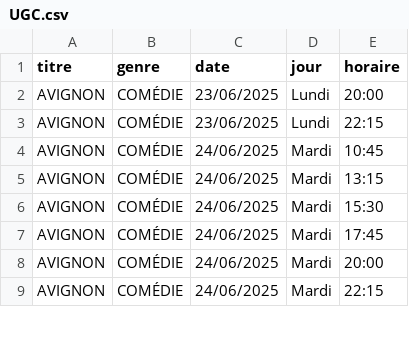
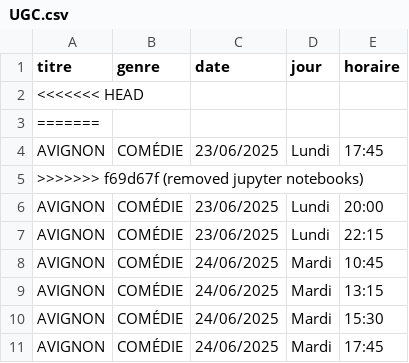
Before and after one commit to Nidals17/Strasbourg-Cinema-Project, a CSV file: data_movies/UGC.csv, drawn as a sheet; only a part is shown; the shorter side is filled out with more unchanged rows.

```diff
--- a/data_movies/UGC.csv
+++ b/data_movies/UGC.csv
@@ -1,2 +1,6 @@
 titre,genre,date,jour,horaire
+<<<<<<< HEAD
+=======
+AVIGNON,COMÉDIE,23/06/2025,Lundi,17:45
+>>>>>>> f69d67f (removed jupyter notebooks)
 AVIGNON,COMÉDIE,23/06/2025,Lundi,20:00
```
Also changed, not shown: 2 other files.
